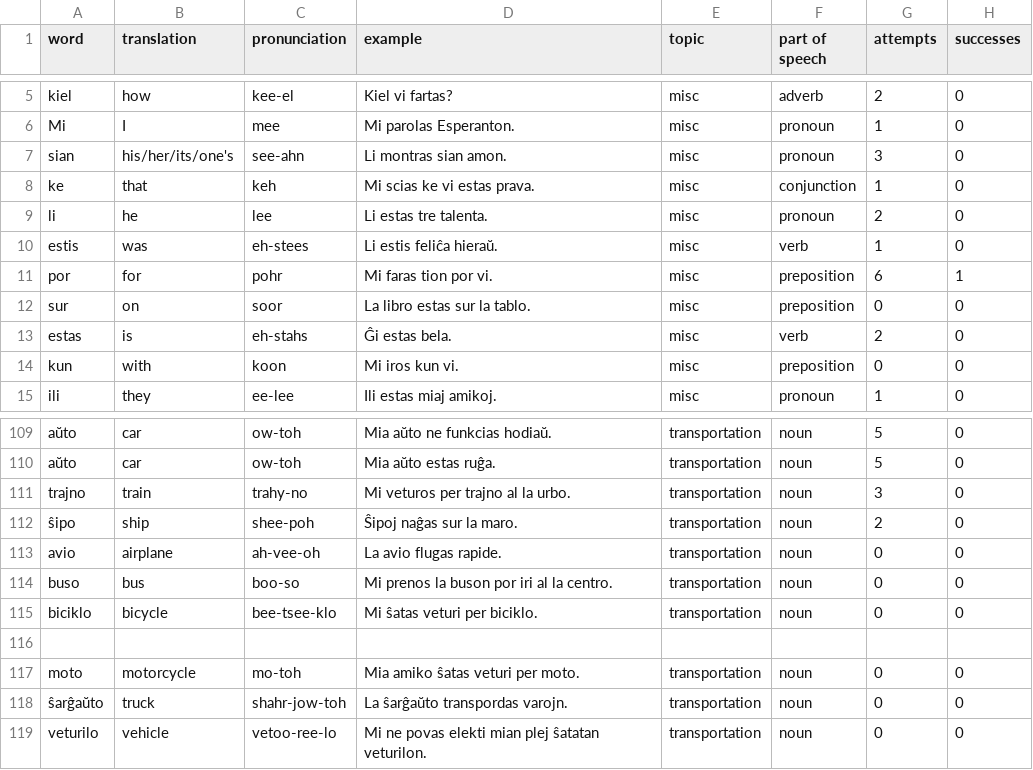
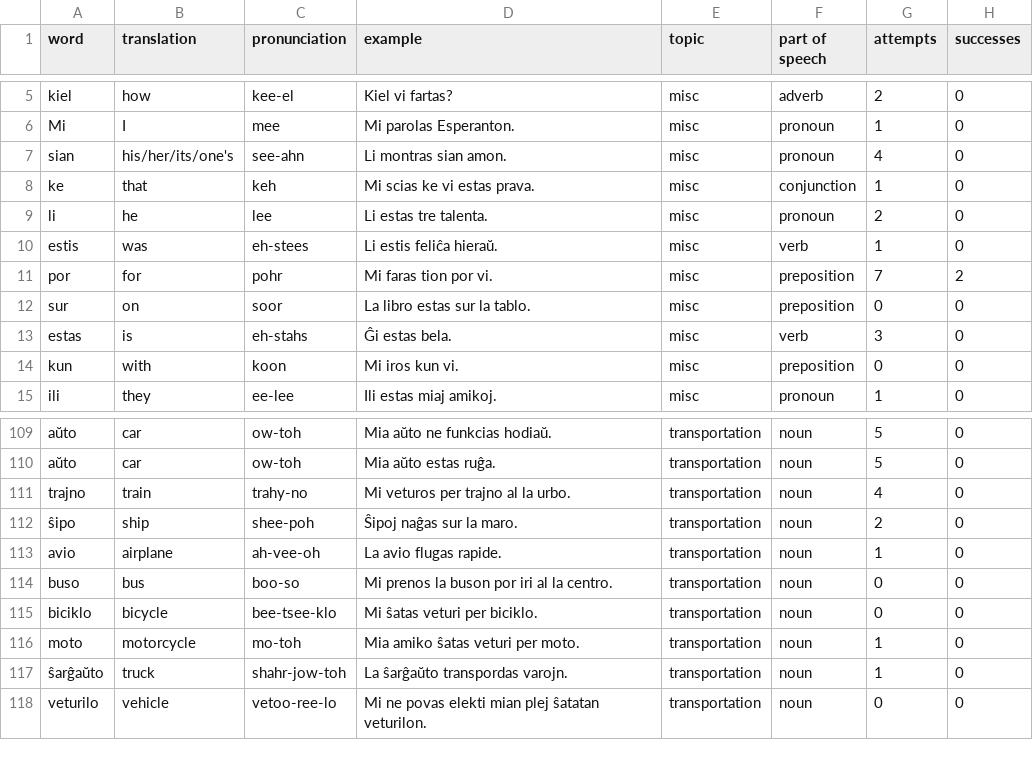
Before and after one commit to AdvPyS23/LanguageLearner, a CSV file: Esperanto.csv, drawn as a sheet; only a part is shown, gaps mark what is left out; the diff covers the shown part only.

Commit message:
added some attempts from testing added try statement

```diff
--- a/Esperanto.csv
+++ b/Esperanto.csv
@@ -6,3 +6,3 @@ kiel,how,kee-el,Kiel vi fartas?,misc,adverb,2,0
 Mi,I,mee,Mi parolas Esperanton.,misc,pronoun,1,0
-sian,his/her/its/one's,see-ahn,Li montras sian amon.,misc,pronoun,3,0
+sian,his/her/its/one's,see-ahn,Li montras sian amon.,misc,pronoun,4,0
 ke,that,keh,Mi scias  ke vi estas prava.,misc,conjunction,1,0
@@ -10,5 +10,5 @@ li,he,lee,Li estas tre talenta.,misc,pronoun,2,0
 estis,was,eh-stees,Li estis feliĉa hieraŭ.,misc,verb,1,0
-por,for,pohr,Mi faras tion por vi.,misc,preposition,6,1
+por,for,pohr,Mi faras tion por vi.,misc,preposition,7,2
 sur,on,soor,La libro estas sur la tablo.,misc,preposition,0,0
-estas,is,eh-stahs,Ĝi estas bela.,misc,verb,2,0
+estas,is,eh-stahs,Ĝi estas bela.,misc,verb,3,0
 kun,with,koon,Mi iros kun vi.,misc,preposition,0,0
@@ -110,10 +110,9 @@ aŭto,car,ow-toh,Mia aŭto ne funkcias hodiaŭ.,transportation,noun,5,0
 aŭto,car,ow-toh,Mia aŭto estas ruĝa.,transportation,noun,5,0
-trajno,train,trahy-no,Mi veturos per trajno al la urbo.,transportation,noun,3,0
+trajno,train,trahy-no,Mi veturos per trajno al la urbo.,transportation,noun,4,0
 ŝipo,ship,shee-poh,Ŝipoj naĝas sur la maro.,transportation,noun,2,0
-avio,airplane,ah-vee-oh,La avio flugas rapide.,transportation,noun,0,0
+avio,airplane,ah-vee-oh,La avio flugas rapide.,transportation,noun,1,0
 buso,bus,boo-so,Mi prenos la buson por iri al la centro.,transportation,noun,0,0
 biciklo,bicycle,bee-tsee-klo,Mi ŝatas veturi per biciklo.,transportation,noun,0,0
-
-moto, motorcycle,mo-toh,Mia amiko ŝatas veturi per moto.,transportation,noun,0,0
-ŝarĝaŭto,truck,shahr-jow-toh,La ŝarĝaŭto transpordas varojn.,transportation,noun,0,0
+moto, motorcycle,mo-toh,Mia amiko ŝatas veturi per moto.,transportation,noun,1,0
+ŝarĝaŭto,truck,shahr-jow-toh,La ŝarĝaŭto transpordas varojn.,transportation,noun,1,0
 veturilo,vehicle,vetoo-ree-lo,Mi ne povas elekti mian plej ŝatatan veturilon.,transportation,noun,0,0
```
Also changed, not shown: 40 edited cells elsewhere in this file, 1 other file.
